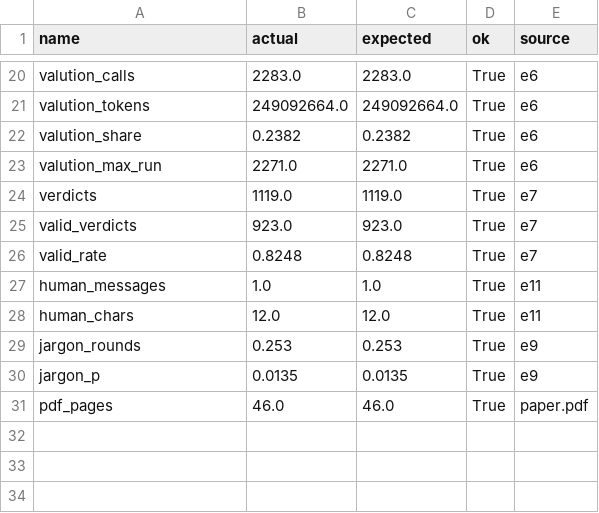
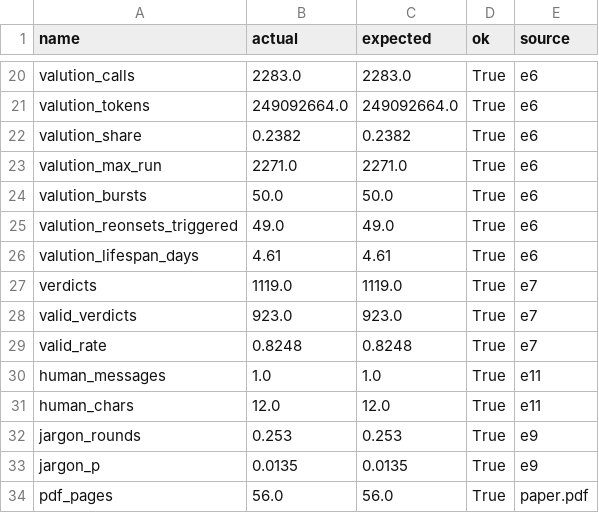
Before and after one commit to HBZHSN/agent-language-emergence, a CSV file: data/aggregates/g2_number_audit.csv, drawn as a sheet; only a part is shown, gaps mark what is left out.

Commit message:
plan: H4 重建、对账与交付（v1.1）
重建 HTML/PDF（56 页，表题在上/图注在下/分节排版）；number_audit 扩至
33 项并全部通过；run_all --check 与 privacy_check --all 通过；manifest
刷新（74 聚合）；更新 methods/number_audit/red_team/case_studies/
review_checklist/log；PLAN H1–H4 勾选。

```diff
--- a/data/aggregates/g2_number_audit.csv
+++ b/data/aggregates/g2_number_audit.csv
@@ -23,2 +23,5 @@ valution_share,0.2382,0.2382,True,e6
 valution_max_run,2271.0,2271.0,True,e6
+valution_bursts,50.0,50.0,True,e6
+valution_reonsets_triggered,49.0,49.0,True,e6
+valution_lifespan_days,4.61,4.61,True,e6
 verdicts,1119.0,1119.0,True,e7
@@ -30,2 +33,2 @@ jargon_rounds,0.253,0.253,True,e9
 jargon_p,0.0135,0.0135,True,e9
-pdf_pages,46.0,46.0,True,paper.pdf
+pdf_pages,56.0,56.0,True,paper.pdf
```
Also changed, not shown: 11 other files.
